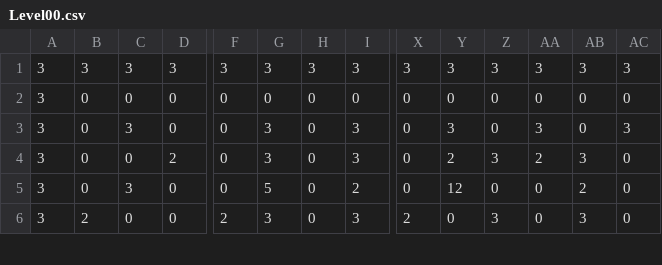
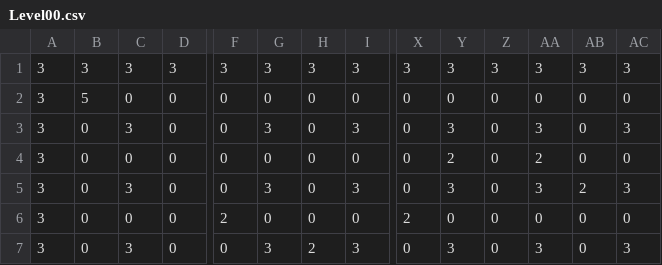
Before and after one commit to luca1337/BomberMan2D, a CSV file: BomberMan2D/Levels/Level00.csv, drawn as a sheet; only a part is shown, gaps mark what is left out; addresses are those after the commit; rows hold the shown columns only; the diff covers the shown part only; the diff names each change by its address in the sheet, - before the commit and + after, or states it on an @@ line.

Commit message:
Fixed level creation, result of mod operation was wrong

```diff
--- a/BomberMan2D/Levels/Level00.csv
+++ b/BomberMan2D/Levels/Level00.csv
-B2: 0
+B2: 5
+row 4: 3 | 0 | 0 | 0 | 0 | 0 | 0 | 0 | 0 | 2 | 0 | 2 | 0 | 0
-C5: 0
+C5: 3
-D5: 2
+D5: 0
-Y5: 2
+Y5: 3
-Z5: 3
+Z5: 0
-AA5: 2
+AA5: 3
-AB5: 3
+AB5: 2
-AC5: 0
+AC5: 3
-C6: 3
+C6: 0
-F6: 0
+F6: 2
-G6: 5
+G6: 0
-I6: 2
+I6: 0
-X6: 0
+X6: 2
-Y6: 12
+Y6: 0
-AB6: 2
+AB6: 0
-B7: 2
+B7: 0
-C7: 0
+C7: 3
-F7: 2
+F7: 0
-H7: 0
+H7: 2
-X7: 2
+X7: 0
-Y7: 0
+Y7: 3
-Z7: 3
+Z7: 0
-AA7: 0
+AA7: 3
-AB7: 3
+AB7: 0
-AC7: 0
+AC7: 3
```
Also changed, not shown: 1 removed row and 41 edited cells elsewhere in this file, 3 other files.
